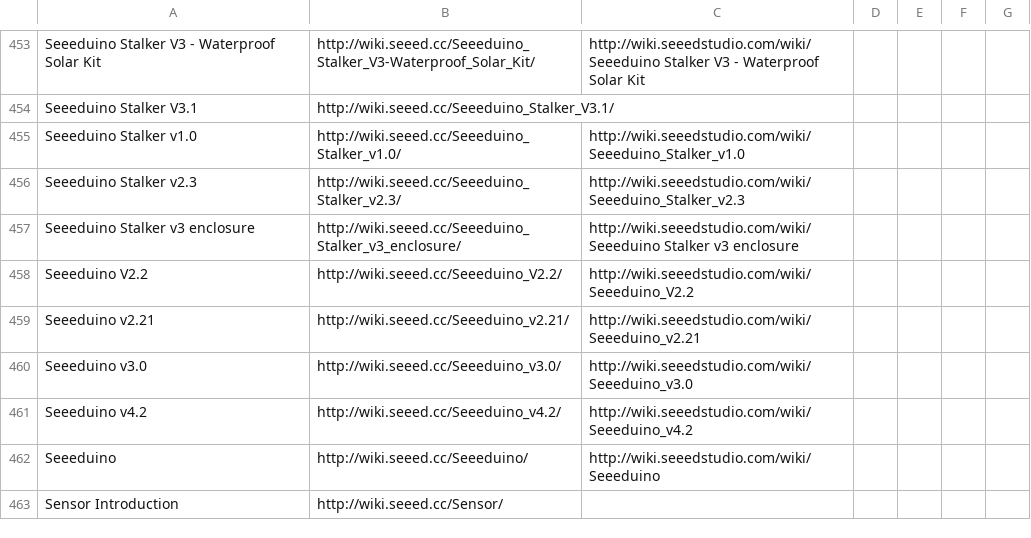
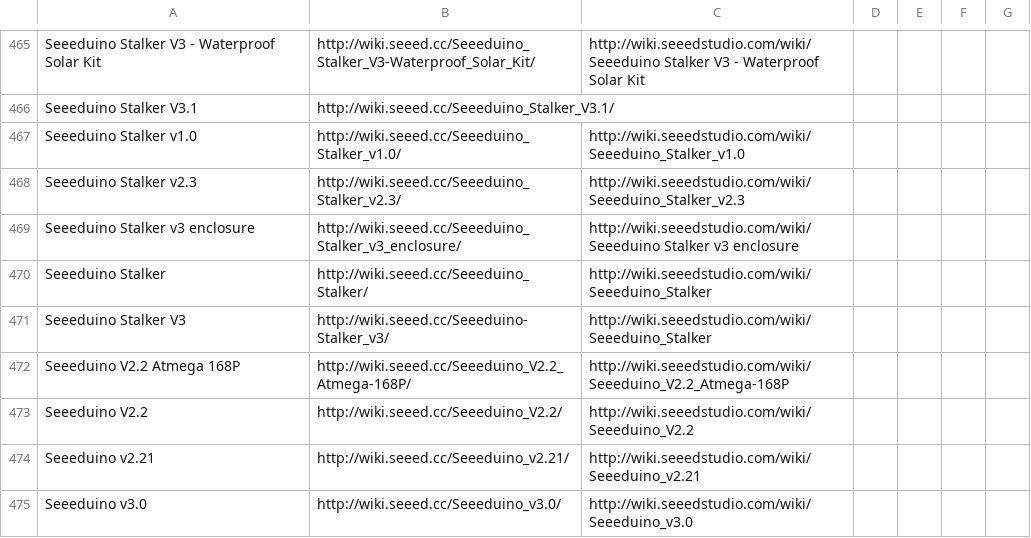
Before and after one commit to SeeedDocument/Seeed-WiKi, a CSV file: OldWiki-NewWiki-Mapping.csv, drawn as a sheet; only a part is shown, gaps mark what is left out; the shorter side is filled out with more unchanged rows; the diff covers the shown part only; the diff names each change by its address in the sheet, - before the commit and + after, or states it on an @@ line.

```diff
--- a/OldWiki-NewWiki-Mapping.csv
+++ b/OldWiki-NewWiki-Mapping.csv
+row 470: Seeeduino Stalker | http://wiki.seeed.cc/Seeeduino_Stalker/ | http://wiki.seeedstudio.com/wiki/Seeeduino_Stalker
+row 471: Seeeduino Stalker V3 | http://wiki.seeed.cc/Seeeduino-Stalker_v3/ | http://wiki.seeedstudio.com/wiki/Seeeduino_Stalker
+row 472: Seeeduino V2.2 Atmega 168P | http://wiki.seeed.cc/Seeeduino_V2.2_Atmega-168P/ | http://wiki.seeedstudio.com/wiki/Seeeduino_V2.2_Atmega-168P
```
Also changed, not shown: 26 added rows elsewhere in this file, 41 other files.
